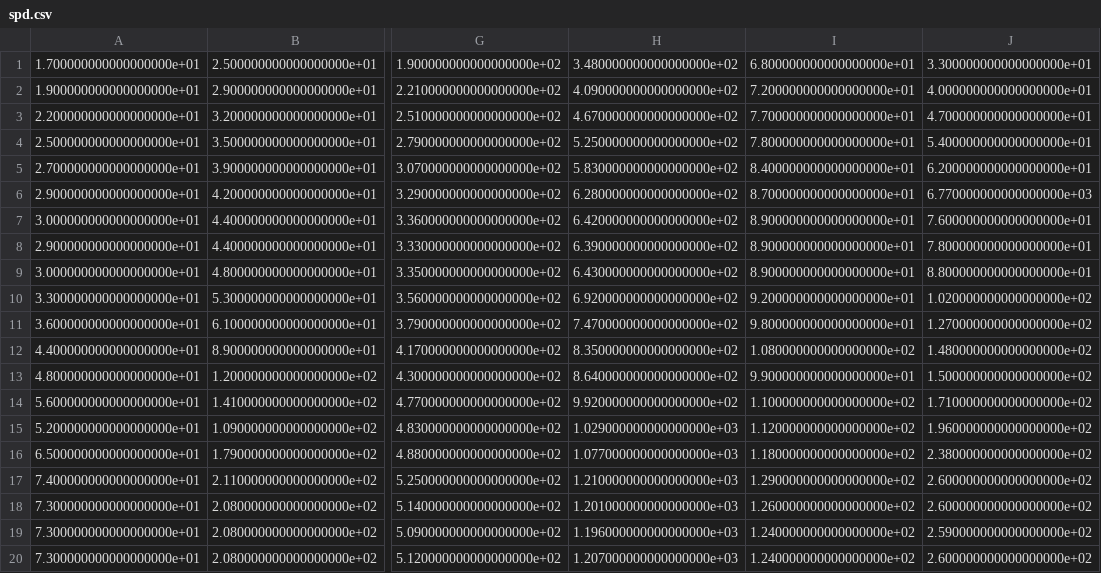
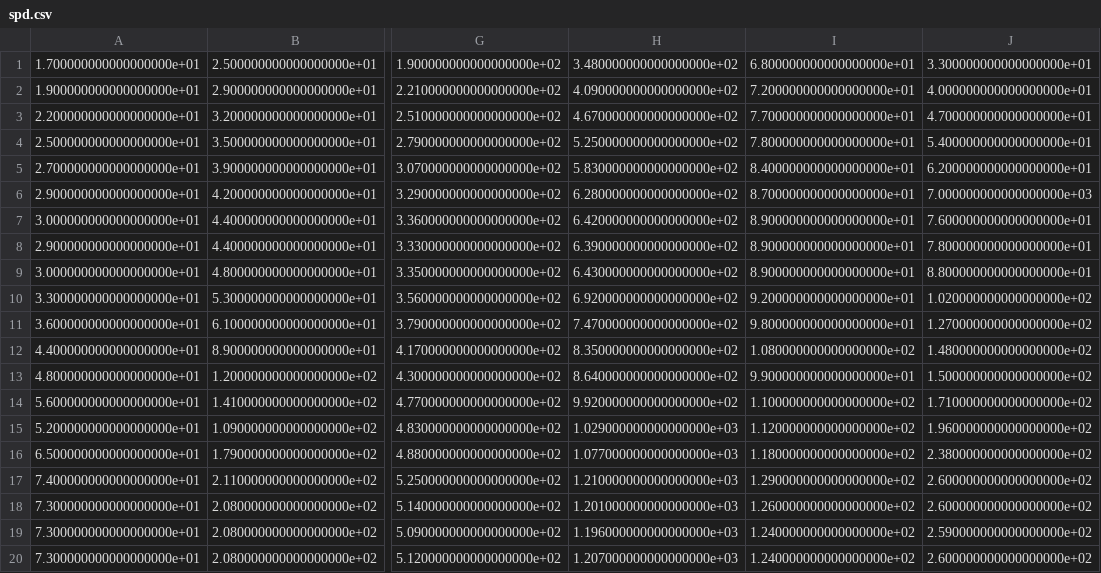
Before and after one commit to punkelmark/punkelmark, a CSV file: lightmodule/spd.csv, drawn as a sheet; only a part is shown, gaps mark what is left out; the diff names each change by its address in the sheet, - before the commit and + after, or states it on an @@ line.

Commit message:
fixed a value

```diff
--- a/lightmodule/spd.csv
+++ b/lightmodule/spd.csv
-J6: 6.770000000000000000e+03
+J6: 7.000000000000000000e+03
```
